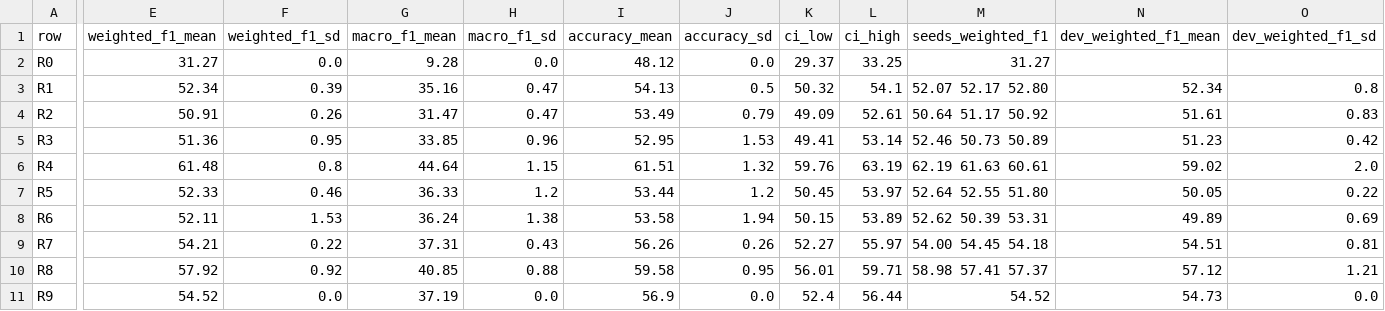
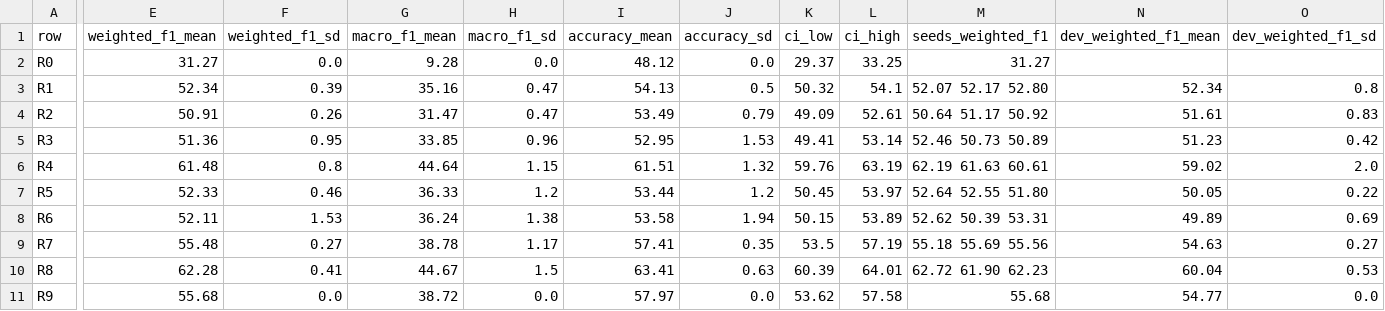
Before and after one commit to AdityaDhull-2004/emotion-analyzer, a CSV file: results/results_table.csv, drawn as a sheet; only a part is shown, gaps mark what is left out; the diff names each change by its address in the sheet, - before the commit and + after, or states it on an @@ line.

Commit message:
P7: fusion weight for new speakers (spec v1.4)
The user chose this after seeing the app right on 36% of their own recordings
against 61% for the text branch; the recordings weren't used to pick the weight.

- §8.4: the weight is chosen on the 155 dev clips from speakers outside the six
  main characters (temperatures still on all of dev): w_sound 0.75 -> 0.50.
  Checked first: only 36 dev clips come from speakers unseen in train (too few;
  w 0.80, unstable), and the sound head doesn't do worse on them.
- §7.4: MELD's CSVs (no audio) in data/meld/meta/ for the speaker names;
  data.meld_speakers and download_meld_meta. §10.6 and §16 updated.
- MELD test: R7 54.2 -> 55.5, R8 57.9 -> 62.3, R9 54.5 -> 55.7; fusion gain
  +3.1 [+2.2, +4.1]; fused ECE 7.91 -> 5.40. Parity fused gap -0.46.
- Own recordings: fused 35.7% -> 57.1% (text 60.7%), shown before and after,
  with the order of events stated; chatbot report likewise.
- Latency re-timed on mains: 1.65 s median, 1.40 GB.
- Also commits data.copy_demo_samples and its test (used by P8).

```diff
--- a/results/results_table.csv
+++ b/results/results_table.csv
-E9 (weighted_f1_mean): 54.21
+E9 (weighted_f1_mean): 55.48
-F9 (weighted_f1_sd): 0.22
+F9 (weighted_f1_sd): 0.27
-G9 (macro_f1_mean): 37.31
+G9 (macro_f1_mean): 38.78
-H9 (macro_f1_sd): 0.43
+H9 (macro_f1_sd): 1.17
-I9 (accuracy_mean): 56.26
+I9 (accuracy_mean): 57.41
-J9 (accuracy_sd): 0.26
+J9 (accuracy_sd): 0.35
-K9 (ci_low): 52.27
+K9 (ci_low): 53.5
-L9 (ci_high): 55.97
+L9 (ci_high): 57.19
-M9 (seeds_weighted_f1): 54.00 54.45 54.18
+M9 (seeds_weighted_f1): 55.18 55.69 55.56
-N9 (dev_weighted_f1_mean): 54.51
+N9 (dev_weighted_f1_mean): 54.63
-O9 (dev_weighted_f1_sd): 0.81
+O9 (dev_weighted_f1_sd): 0.27
-E10 (weighted_f1_mean): 57.92
+E10 (weighted_f1_mean): 62.28
-F10 (weighted_f1_sd): 0.92
+F10 (weighted_f1_sd): 0.41
-G10 (macro_f1_mean): 40.85
+G10 (macro_f1_mean): 44.67
-H10 (macro_f1_sd): 0.88
+H10 (macro_f1_sd): 1.5
-I10 (accuracy_mean): 59.58
+I10 (accuracy_mean): 63.41
-J10 (accuracy_sd): 0.95
+J10 (accuracy_sd): 0.63
-K10 (ci_low): 56.01
+K10 (ci_low): 60.39
-L10 (ci_high): 59.71
+L10 (ci_high): 64.01
-M10 (seeds_weighted_f1): 58.98 57.41 57.37
+M10 (seeds_weighted_f1): 62.72 61.90 62.23
-N10 (dev_weighted_f1_mean): 57.12
+N10 (dev_weighted_f1_mean): 60.04
-O10 (dev_weighted_f1_sd): 1.21
+O10 (dev_weighted_f1_sd): 0.53
-E11 (weighted_f1_mean): 54.52
+E11 (weighted_f1_mean): 55.68
-G11 (macro_f1_mean): 37.19
+G11 (macro_f1_mean): 38.72
-I11 (accuracy_mean): 56.9
+I11 (accuracy_mean): 57.97
-K11 (ci_low): 52.4
+K11 (ci_low): 53.62
-L11 (ci_high): 56.44
+L11 (ci_high): 57.58
-M11 (seeds_weighted_f1): 54.52
+M11 (seeds_weighted_f1): 55.68
-N11 (dev_weighted_f1_mean): 54.73
+N11 (dev_weighted_f1_mean): 54.77
```
Also changed, not shown: 24 other files.
